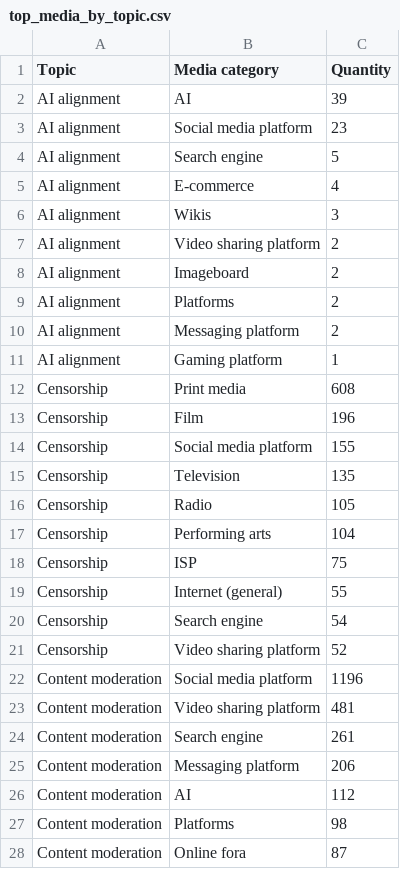
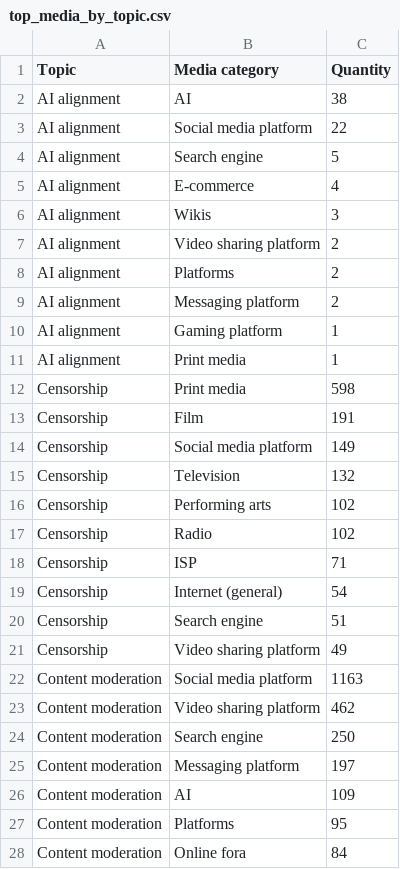
Before and after one commit to edekeulenaar/phd, a CSV file: data/top_media_by_topic.csv, drawn as a sheet; only a part is shown; the diff covers the shown part only.

```diff
--- a/data/top_media_by_topic.csv
+++ b/data/top_media_by_topic.csv
@@ -1,4 +1,4 @@
 Topic,Media category,Quantity
-AI alignment,AI,39
-AI alignment,Social media platform,23
+AI alignment,AI,38
+AI alignment,Social media platform,22
 AI alignment,Search engine,5
@@ -7,3 +7,2 @@ AI alignment,Wikis,3
 AI alignment,Video sharing platform,2
-AI alignment,Imageboard,2
 AI alignment,Platforms,2
@@ -11,18 +10,19 @@ AI alignment,Messaging platform,2
 AI alignment,Gaming platform,1
-Censorship,Print media,608
-Censorship,Film,196
-Censorship,Social media platform,155
-Censorship,Television,135
-Censorship,Radio,105
-Censorship,Performing arts,104
-Censorship,ISP,75
-Censorship,Internet (general),55
-Censorship,Search engine,54
-Censorship,Video sharing platform,52
-Content moderation,Social media platform,1196
-Content moderation,Video sharing platform,481
-Content moderation,Search engine,261
-Content moderation,Messaging platform,206
-Content moderation,AI,112
-Content moderation,Platforms,98
-Content moderation,Online fora,87
+AI alignment,Print media,1
+Censorship,Print media,598
+Censorship,Film,191
+Censorship,Social media platform,149
+Censorship,Television,132
+Censorship,Performing arts,102
+Censorship,Radio,102
+Censorship,ISP,71
+Censorship,Internet (general),54
+Censorship,Search engine,51
+Censorship,Video sharing platform,49
+Content moderation,Social media platform,1163
+Content moderation,Video sharing platform,462
+Content moderation,Search engine,250
+Content moderation,Messaging platform,197
+Content moderation,AI,109
+Content moderation,Platforms,95
+Content moderation,Online fora,84
```
Also changed, not shown: 2 added rows, 2 removed rows and 4 edited cells elsewhere in this file, data/network_subtopic_edges.csv, data/network_topic_edges.csv, 19 other files.
